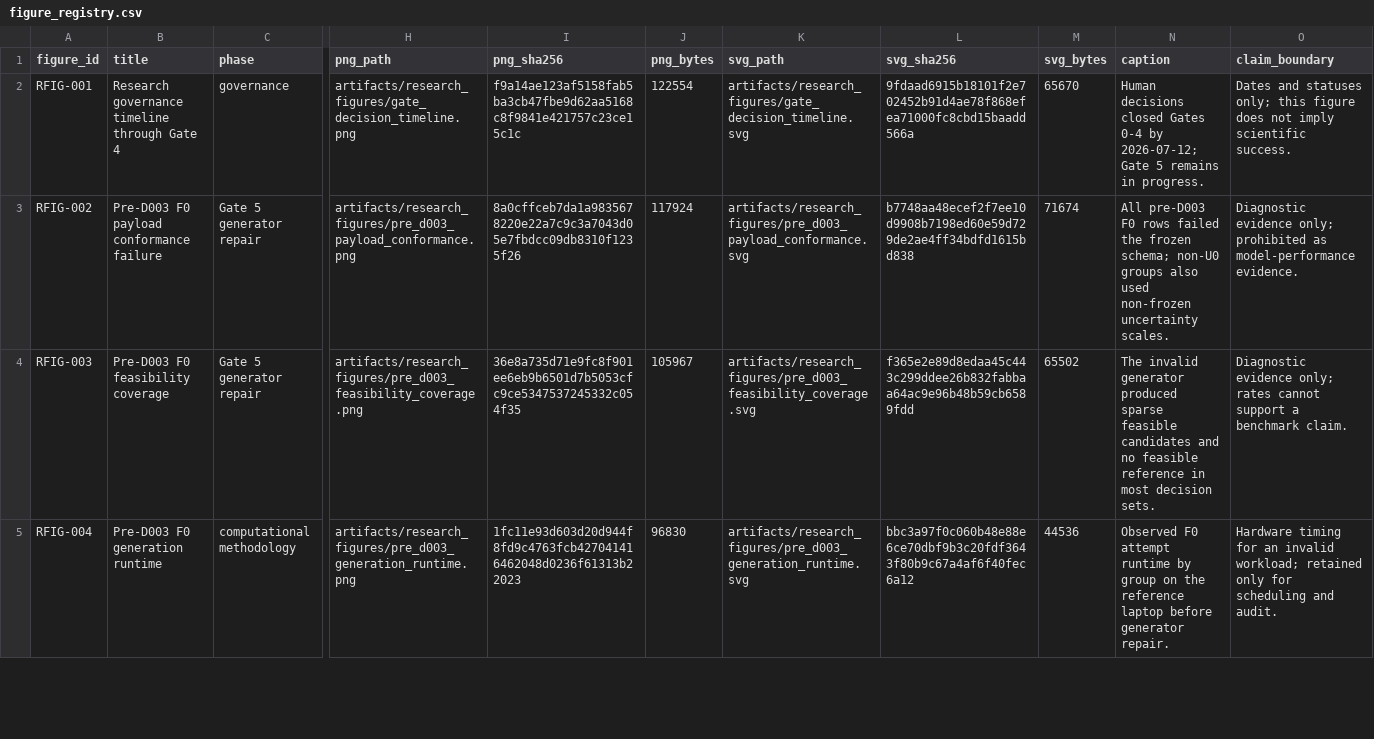
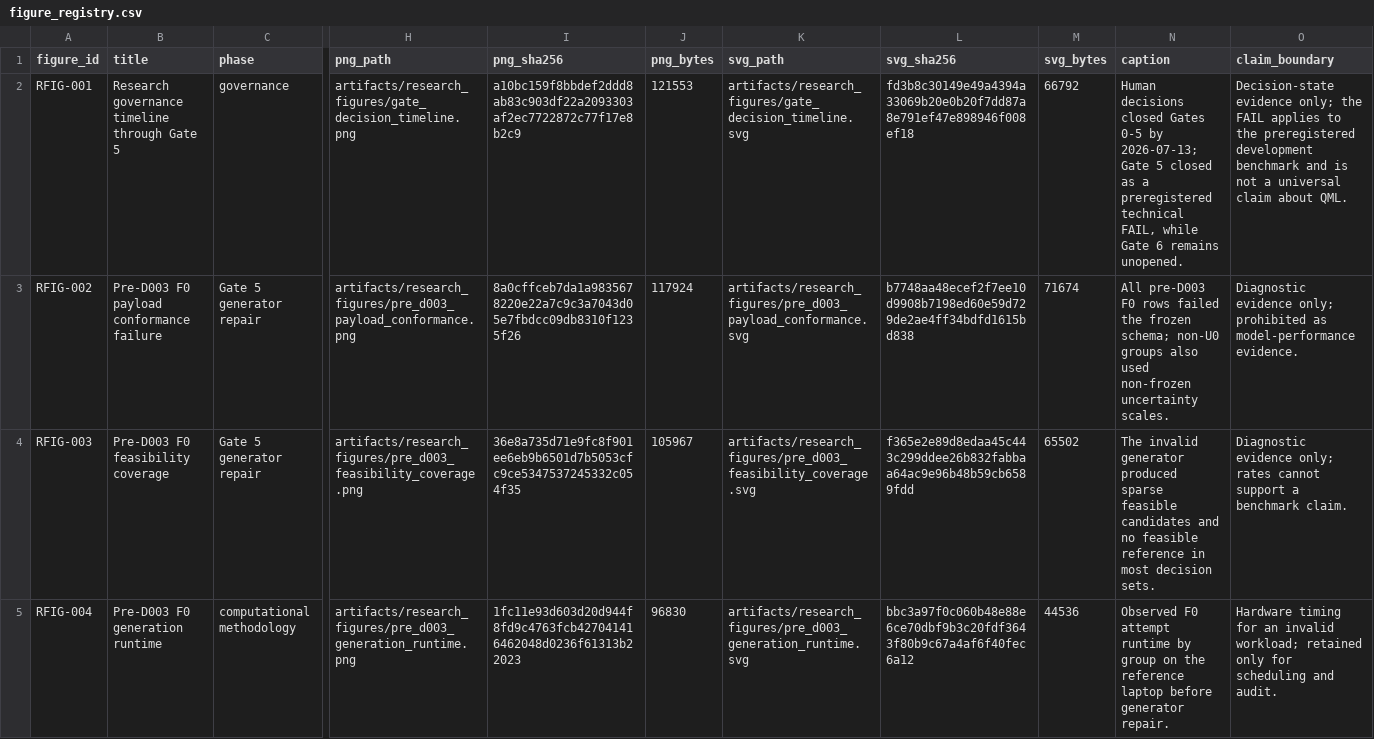
Before and after one commit to taechasith/QMLforArtemisIV, a CSV file: artifacts/research_figures/figure_registry.csv, drawn as a sheet; only a part is shown, gaps mark what is left out; the diff names each change by its address in the sheet, - before the commit and + after, or states it on an @@ line.

Commit message:
Accept Gate 5 technical FAIL

```diff
--- a/artifacts/research_figures/figure_registry.csv
+++ b/artifacts/research_figures/figure_registry.csv
-B2 (title): Research governance timeline through Gate 4
+B2 (title): Research governance timeline through Gate 5
-I2 (png_sha256): f9a14ae123af5158fab5ba3cb47fbe9d62aa5168c8f9841e421757c23ce15c1c
+I2 (png_sha256): a10bc159f8bbdef2ddd8ab83c903df22a2093303af2ec7722872c77f17e8b2c9
-J2 (png_bytes): 122554
+J2 (png_bytes): 121553
-L2 (svg_sha256): 9fdaad6915b18101f2e702452b91d4ae78f868efea71000fc8cbd15baadd566a
+L2 (svg_sha256): fd3b8c30149e49a4394a33069b20e0b20f7dd87a8e791ef47e898946f008ef18
-M2 (svg_bytes): 65670
+M2 (svg_bytes): 66792
-N2 (caption): …closed Gates 0-4 by 2026-07-12; Gate 5 remains in progress.
+N2 (caption): …closed Gates 0-5 by 2026-07-13; Gate 5 closed as a preregistered technical FAIL, while Gate 6 remains unopened.
-O2 (claim_boundary): Dates and statuses only; this figure does not imply scientific success.
+O2 (claim_boundary): Decision-state evidence only; the FAIL applies to the preregistered development benchmark and is not a universal claim about QML.
```
Also changed, not shown: data/processed/reporting/gate_timeline.csv, 12 other files.
